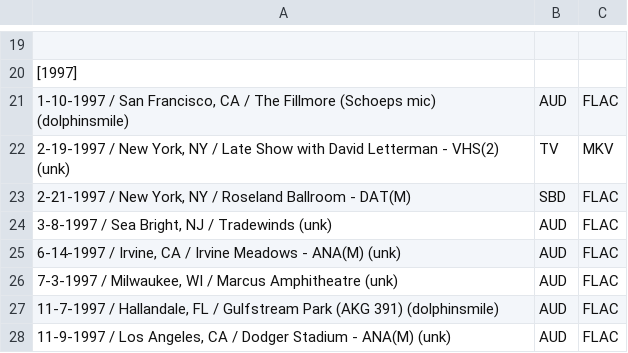
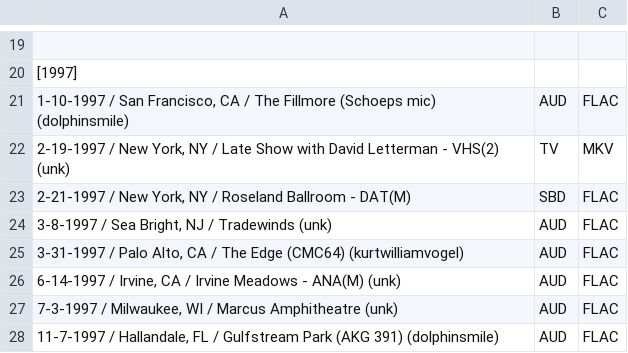
Before and after one commit to dudethatsclassic/shynomi-archive, a CSV file: artists/the-wallflowers.csv, drawn as a sheet; only a part is shown, gaps mark what is left out; the shorter side is filled out with more unchanged rows; the diff names each change by its address in the sheet, - before the commit and + after, or states it on an @@ line.

Commit message:
Auto-export CSV: THE WALLFLOWERS

```diff
--- a/artists/the-wallflowers.csv
+++ b/artists/the-wallflowers.csv
+row 25: 3-31-1997 / Palo Alto, CA / The Edge (CMC64) (kurtwilliamvogel) | AUD | FLAC
```
